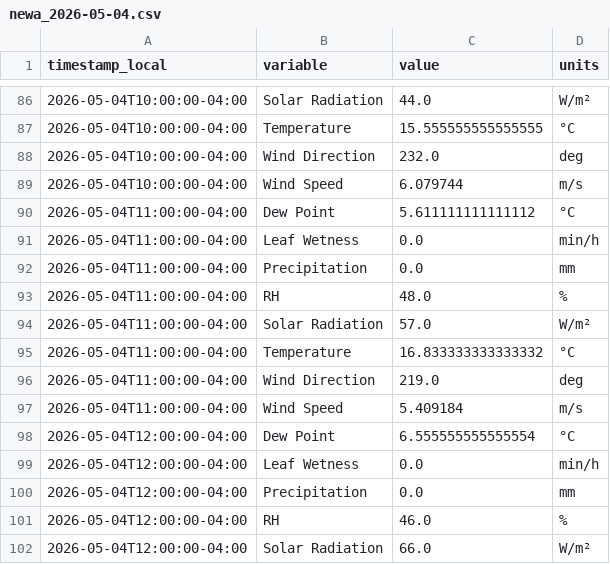
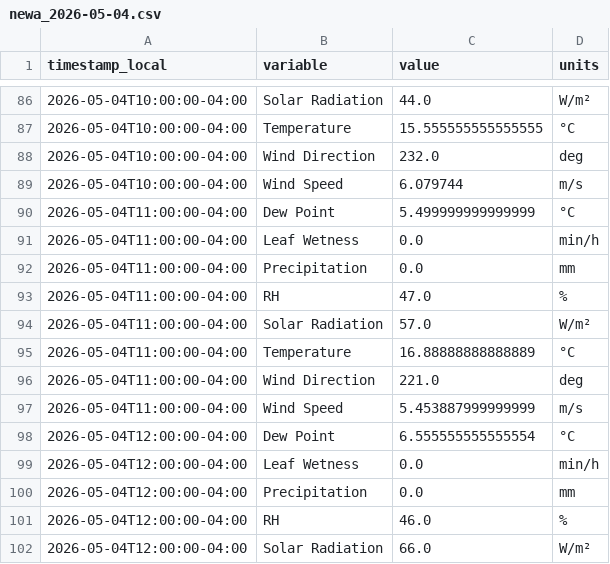
Before and after one commit to Jasonlondo/SensorTower, a CSV file: data/newa/newa_2026-05-04.csv, drawn as a sheet; only a part is shown, gaps mark what is left out; the diff covers the shown part only.

```diff
--- a/data/newa/newa_2026-05-04.csv
+++ b/data/newa/newa_2026-05-04.csv
@@ -89,10 +89,10 @@ timestamp_local,variable,value,units
 2026-05-04T10:00:00-04:00,Wind Speed,6.079744,m/s
-2026-05-04T11:00:00-04:00,Dew Point,5.611111111111112,°C
+2026-05-04T11:00:00-04:00,Dew Point,5.499999999999999,°C
 2026-05-04T11:00:00-04:00,Leaf Wetness,0.0,min/h
 2026-05-04T11:00:00-04:00,Precipitation,0.0,mm
-2026-05-04T11:00:00-04:00,RH,48.0,%
+2026-05-04T11:00:00-04:00,RH,47.0,%
 2026-05-04T11:00:00-04:00,Solar Radiation,57.0,W/m²
-2026-05-04T11:00:00-04:00,Temperature,16.833333333333332,°C
-2026-05-04T11:00:00-04:00,Wind Direction,219.0,deg
-2026-05-04T11:00:00-04:00,Wind Speed,5.409184,m/s
+2026-05-04T11:00:00-04:00,Temperature,16.88888888888889,°C
+2026-05-04T11:00:00-04:00,Wind Direction,221.0,deg
+2026-05-04T11:00:00-04:00,Wind Speed,5.453887999999999,m/s
 2026-05-04T12:00:00-04:00,Dew Point,6.555555555555554,°C
```
Also changed, not shown: 15 added rows elsewhere in this file, 1 other file.
